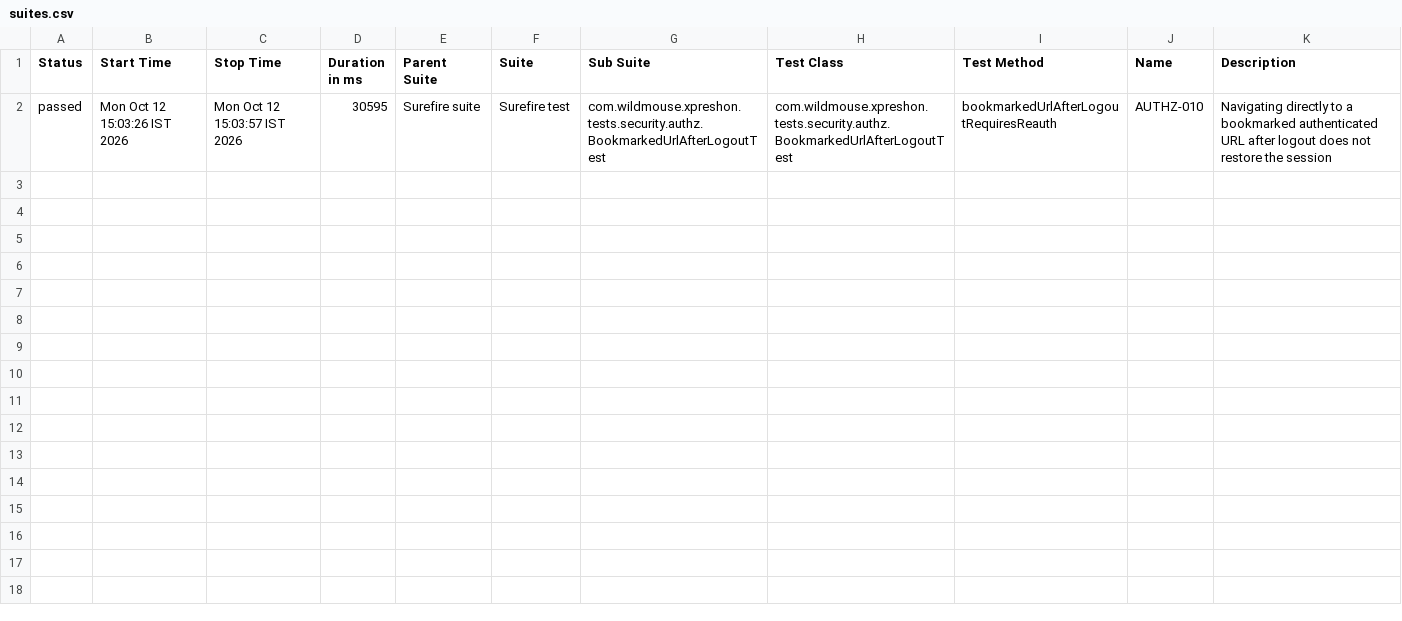
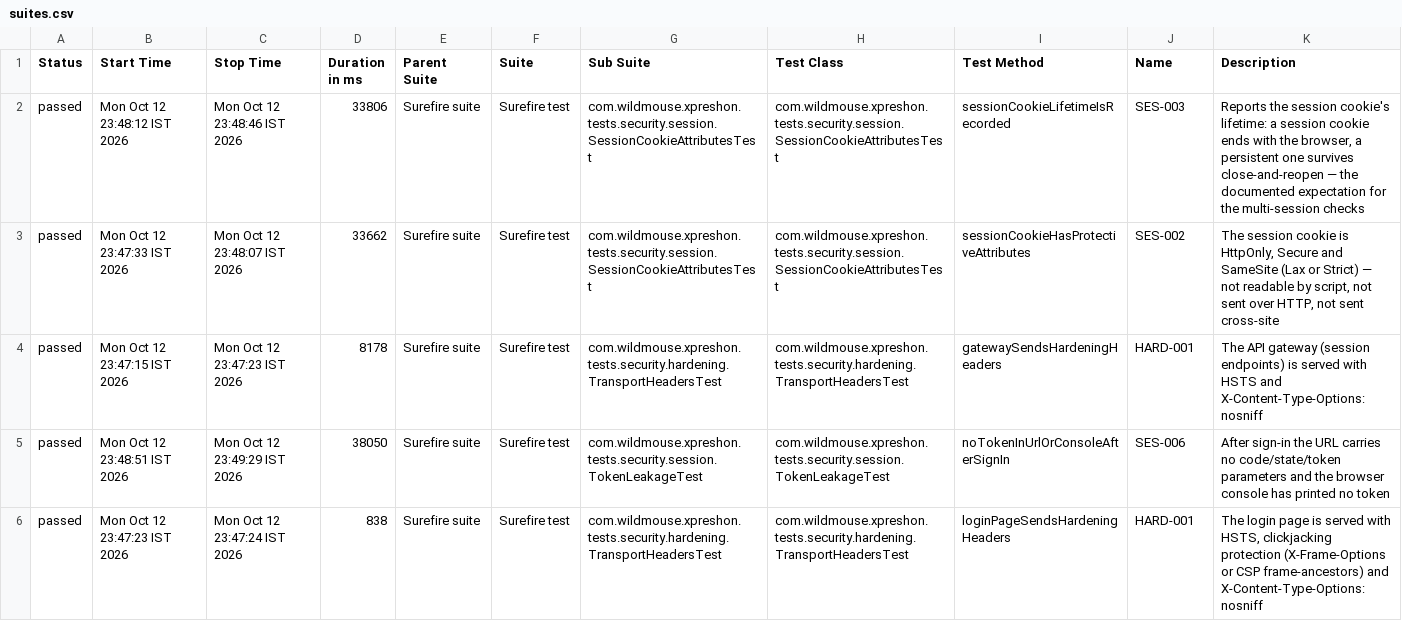
Before and after one commit to sarandadanika/wm-test-report, a CSV file: releases/release-01/data/suites.csv, drawn as a sheet.

Commit message:
release-01 - 58/86 passed (2026-10-12 23:49)

```diff
--- a/releases/release-01/data/suites.csv
+++ b/releases/release-01/data/suites.csv
@@ -1,2 +1,6 @@
 "Status","Start Time","Stop Time","Duration in ms","Parent Suite","Suite","Sub Suite","Test Class","Test Method","Name","Description"
-"passed","Mon Oct 12 15:03:26 IST 2026","Mon Oct 12 15:03:57 IST 2026","30595","Surefire suite","Surefire test","com.wildmouse.xpreshon.tests.security.authz.BookmarkedUrlAfterLogoutTest","com.wildmouse.xpreshon.tests.security.authz.BookmarkedUrlAfterLogoutTest","bookmarkedUrlAfterLogoutRequiresReauth","AUTHZ-010","Navigating directly to a bookmarked authenticated URL after logout does not restore the session"
+"passed","Mon Oct 12 23:48:12 IST 2026","Mon Oct 12 23:48:46 IST 2026","33806","Surefire suite","Surefire test","com.wildmouse.xpreshon.tests.security.session.SessionCookieAttributesTest","com.wildmouse.xpreshon.tests.security.session.SessionCookieAttributesTest","sessionCookieLifetimeIsRecorded","SES-003","Reports the session cookie's lifetime: a session cookie ends with the browser, a persistent one survives close-and-reopen — the documented expectation for the multi-session checks"
+"passed","Mon Oct 12 23:47:33 IST 2026","Mon Oct 12 23:48:07 IST 2026","33662","Surefire suite","Surefire test","com.wildmouse.xpreshon.tests.security.session.SessionCookieAttributesTest","com.wildmouse.xpreshon.tests.security.session.SessionCookieAttributesTest","sessionCookieHasProtectiveAttributes","SES-002","The session cookie is HttpOnly, Secure and SameSite (Lax or Strict) — not readable by script, not sent over HTTP, not sent cross-site"
+"passed","Mon Oct 12 23:47:15 IST 2026","Mon Oct 12 23:47:23 IST 2026","8178","Surefire suite","Surefire test","com.wildmouse.xpreshon.tests.security.hardening.TransportHeadersTest","com.wildmouse.xpreshon.tests.security.hardening.TransportHeadersTest","gatewaySendsHardeningHeaders","HARD-001","The API gateway (session endpoints) is served with HSTS and X-Content-Type-Options: nosniff"
+"passed","Mon Oct 12 23:48:51 IST 2026","Mon Oct 12 23:49:29 IST 2026","38050","Surefire suite","Surefire test","com.wildmouse.xpreshon.tests.security.session.TokenLeakageTest","com.wildmouse.xpreshon.tests.security.session.TokenLeakageTest","noTokenInUrlOrConsoleAfterSignIn","SES-006","After sign-in the URL carries no code/state/token parameters and the browser console has printed no token"
+"passed","Mon Oct 12 23:47:23 IST 2026","Mon Oct 12 23:47:24 IST 2026","838","Surefire suite","Surefire test","com.wildmouse.xpreshon.tests.security.hardening.TransportHeadersTest","com.wildmouse.xpreshon.tests.security.hardening.TransportHeadersTest","loginPageSendsHardeningHeaders","HARD-001","The login page is served with HSTS, clickjacking protection (X-Frame-Options or CSP frame-ancestors) and X-Content-Type-Options: nosniff"
```
Also changed, not shown: 53 other files.
